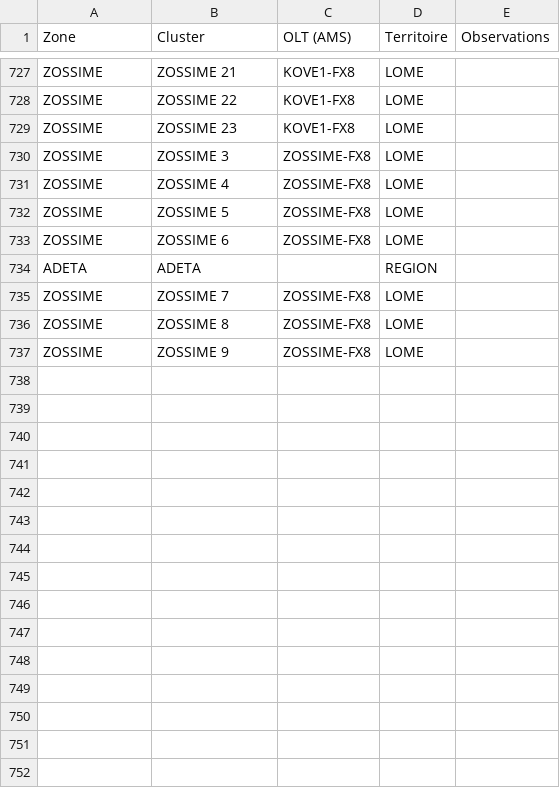
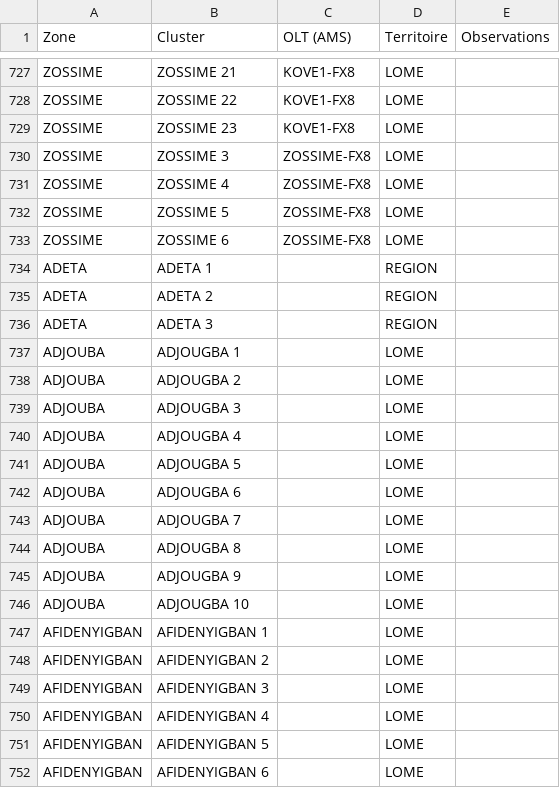
Before and after one commit to AKEAmazan/Zones2Regions, a CSV file: TableauCorrespondanceZoneOLT.csv, drawn as a sheet; only a part is shown, gaps mark what is left out; the shorter side is filled out with more unchanged rows; the diff covers the shown part only.

Commit message:
Update

```diff
--- a/TableauCorrespondanceZoneOLT.csv
+++ b/TableauCorrespondanceZoneOLT.csv
@@ -733,2 +733,20 @@ ZOSSIME;ZOSSIME 5;ZOSSIME-FX8;LOME;
 ZOSSIME;ZOSSIME 6;ZOSSIME-FX8;LOME;
-ADETA;ADETA;;REGION;
+ADETA;ADETA 1;;REGION;
+ADETA;ADETA 2;;REGION;
+ADETA;ADETA 3;;REGION;
+ADJOUBA;ADJOUGBA 1;;LOME;
+ADJOUBA;ADJOUGBA 2;;LOME;
+ADJOUBA;ADJOUGBA 3;;LOME;
+ADJOUBA;ADJOUGBA 4;;LOME;
+ADJOUBA;ADJOUGBA 5;;LOME;
+ADJOUBA;ADJOUGBA 6;;LOME;
+ADJOUBA;ADJOUGBA 7;;LOME;
+ADJOUBA;ADJOUGBA 8;;LOME;
+ADJOUBA;ADJOUGBA 9;;LOME;
+ADJOUBA;ADJOUGBA 10;;LOME;
+AFIDENYIGBAN;AFIDENYIGBAN 1;;LOME;
+AFIDENYIGBAN;AFIDENYIGBAN 2;;LOME;
+AFIDENYIGBAN;AFIDENYIGBAN 3;;LOME;
+AFIDENYIGBAN;AFIDENYIGBAN 4;;LOME;
+AFIDENYIGBAN;AFIDENYIGBAN 5;;LOME;
+AFIDENYIGBAN;AFIDENYIGBAN 6;;LOME;
```
Also changed, not shown: 9 added rows elsewhere in this file.
